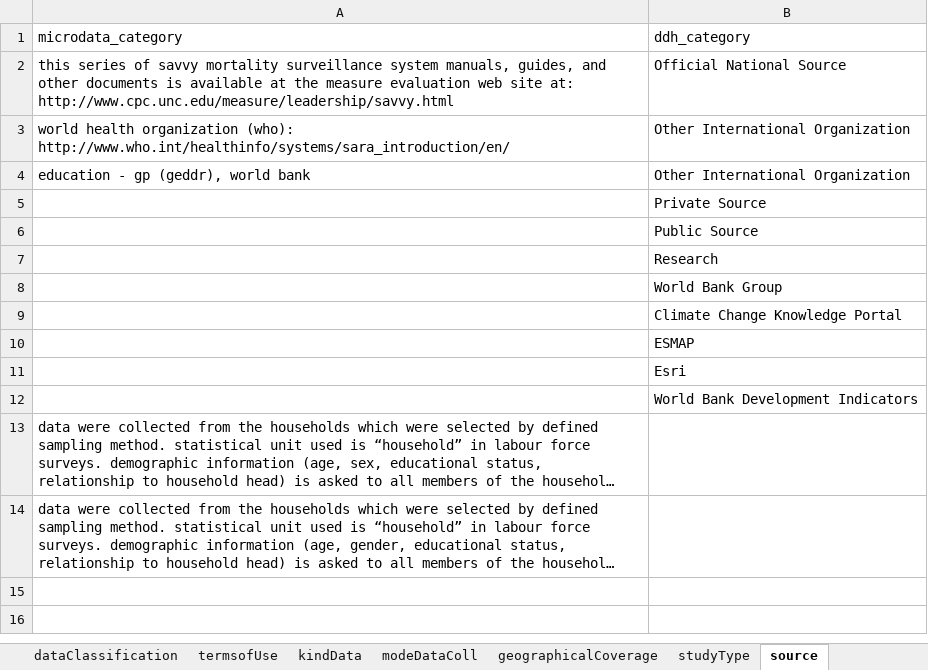
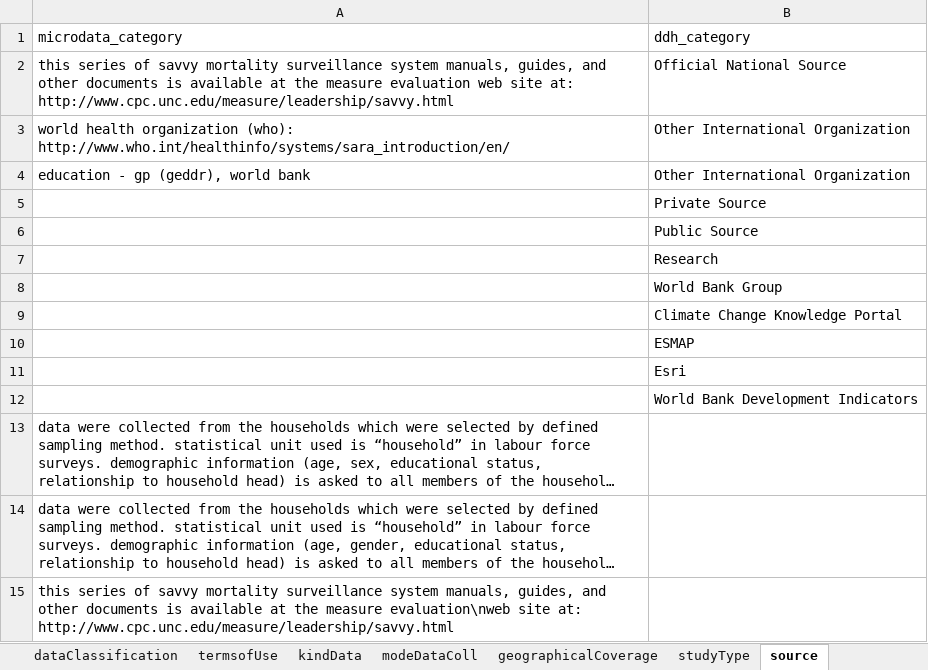
Before and after one commit to tonyfujs/mdlibtoddh, an Excel workbook: data-raw/control_vocab_mapping.xlsx, sheet source, drawn as a sheet; long unchanged cells end in …; values as stored, in another font and other column widths than the file's, no borders; the diff names each change by its address in the sheet, - before the commit and + after, or states it on an @@ line.

```diff
--- a/data-raw/control_vocab_mapping.xlsx (sheet source)
+++ b/data-raw/control_vocab_mapping.xlsx (sheet source)
+row 15: this series of savvy mortality surveillance system manuals, guides, and other documents is available at the measure evaluation\nweb site at: http://www.cpc.unc.edu/measure/leadership/savvy.html
```
Also changed, not shown: sheet geographicalCoverage, sheet modeDataColl, 4 other files.
